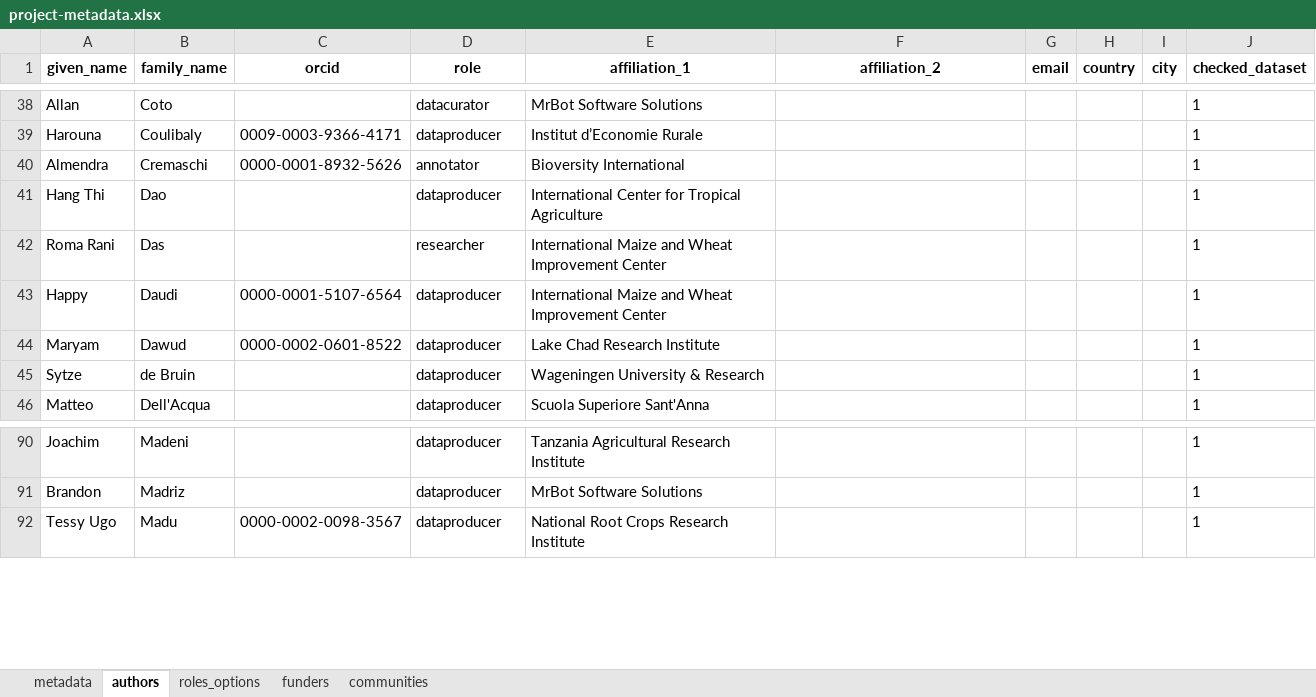
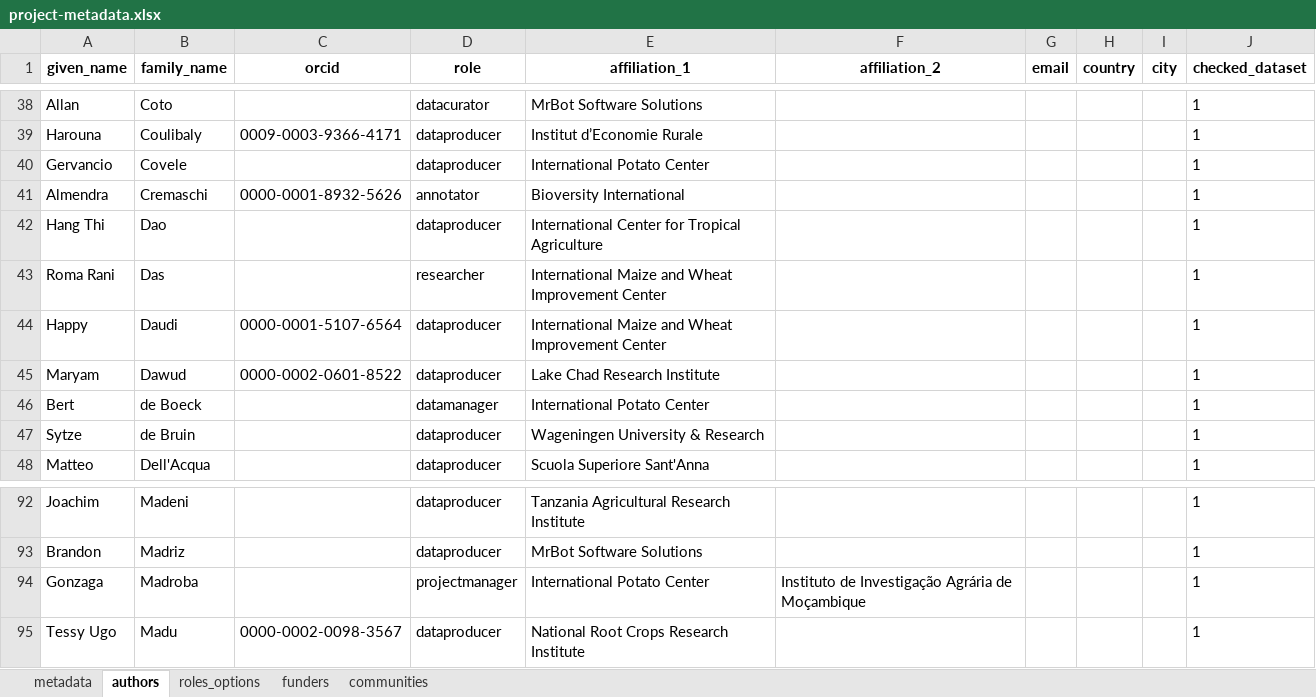
Before and after one commit to AgrDataSci/tricot-data, an Excel workbook: metadata/project-metadata.xlsx, sheet authors, drawn as a sheet; only a part is shown, gaps mark what is left out; values as stored, in another font and other column widths than the file's, no borders; the diff names each change by its address in the sheet, - before the commit and + after, or states it on an @@ line.

```diff
--- a/metadata/project-metadata.xlsx (sheet authors)
+++ b/metadata/project-metadata.xlsx (sheet authors)
+row 40: Gervancio | Covele |  | dataproducer | International Potato Center |  |  |  |  | 1
+row 46: Bert | de Boeck |  | datamanager | International Potato Center |  |  |  |  | 1
+row 94: Gonzaga | Madroba |  | projectmanager | International Potato Center | Instituto de Investigação Agrária de Moçambique |  |  |  | 1
```
Also changed, not shown: 14 other files.
